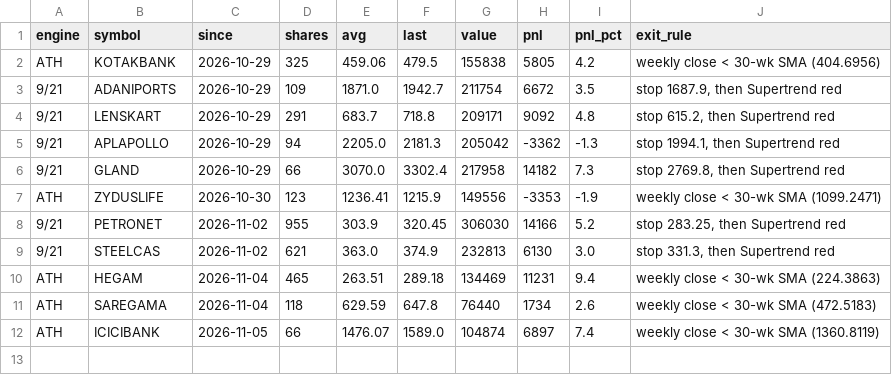
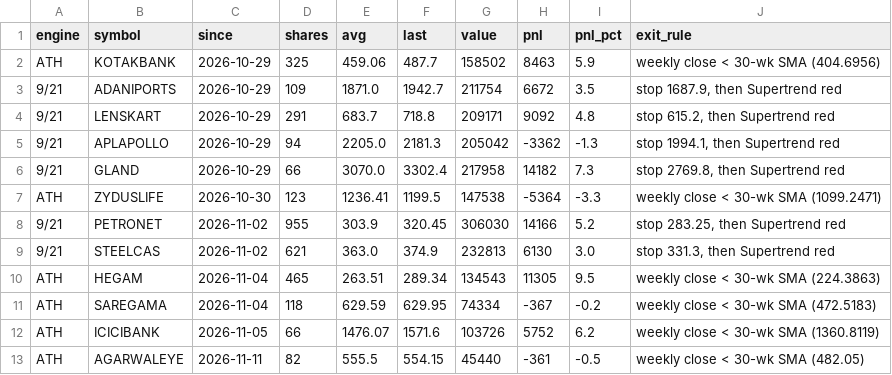
Before and after one commit to drsinghap81/blank-app, a CSV file: paper/book/positions.csv, drawn as a sheet.

```diff
--- a/paper/book/positions.csv
+++ b/paper/book/positions.csv
@@ -1,3 +1,3 @@
 engine,symbol,since,shares,avg,last,value,pnl,pnl_pct,exit_rule
-ATH,KOTAKBANK,2026-10-29,325,459.06,479.5,155838,5805,4.2,weekly close < 30-wk SMA (404.6956)
+ATH,KOTAKBANK,2026-10-29,325,459.06,487.7,158502,8463,5.9,weekly close < 30-wk SMA (404.6956)
 9/21,ADANIPORTS,2026-10-29,109,1871.0,1942.7,211754,6672,3.5,"stop 1687.9, then Supertrend red"
@@ -6,7 +6,8 @@ ATH,KOTAKBANK,2026-10-29,325,459.06,479.5,155838,5805,4.2,weekly close < 30-wk S
 9/21,GLAND,2026-10-29,66,3070.0,3302.4,217958,14182,7.3,"stop 2769.8, then Supertrend red"
-ATH,ZYDUSLIFE,2026-10-30,123,1236.41,1215.9,149556,-3353,-1.9,weekly close < 30-wk SMA (1099.2471)
+ATH,ZYDUSLIFE,2026-10-30,123,1236.41,1199.5,147538,-5364,-3.3,weekly close < 30-wk SMA (1099.2471)
 9/21,PETRONET,2026-11-02,955,303.9,320.45,306030,14166,5.2,"stop 283.25, then Supertrend red"
 9/21,STEELCAS,2026-11-02,621,363.0,374.9,232813,6130,3.0,"stop 331.3, then Supertrend red"
-ATH,HEGAM,2026-11-04,465,263.51,289.18,134469,11231,9.4,weekly close < 30-wk SMA (224.3863)
-ATH,SAREGAMA,2026-11-04,118,629.59,647.8,76440,1734,2.6,weekly close < 30-wk SMA (472.5183)
-ATH,ICICIBANK,2026-11-05,66,1476.07,1589.0,104874,6897,7.4,weekly close < 30-wk SMA (1360.8119)
+ATH,HEGAM,2026-11-04,465,263.51,289.34,134543,11305,9.5,weekly close < 30-wk SMA (224.3863)
+ATH,SAREGAMA,2026-11-04,118,629.59,629.95,74334,-367,-0.2,weekly close < 30-wk SMA (472.5183)
+ATH,ICICIBANK,2026-11-05,66,1476.07,1571.6,103726,5752,6.2,weekly close < 30-wk SMA (1360.8119)
+ATH,AGARWALEYE,2026-11-11,82,555.5,554.15,45440,-361,-0.5,weekly close < 30-wk SMA (482.05)
```
Also changed, not shown: paper/book/history.csv, 2 other files.
